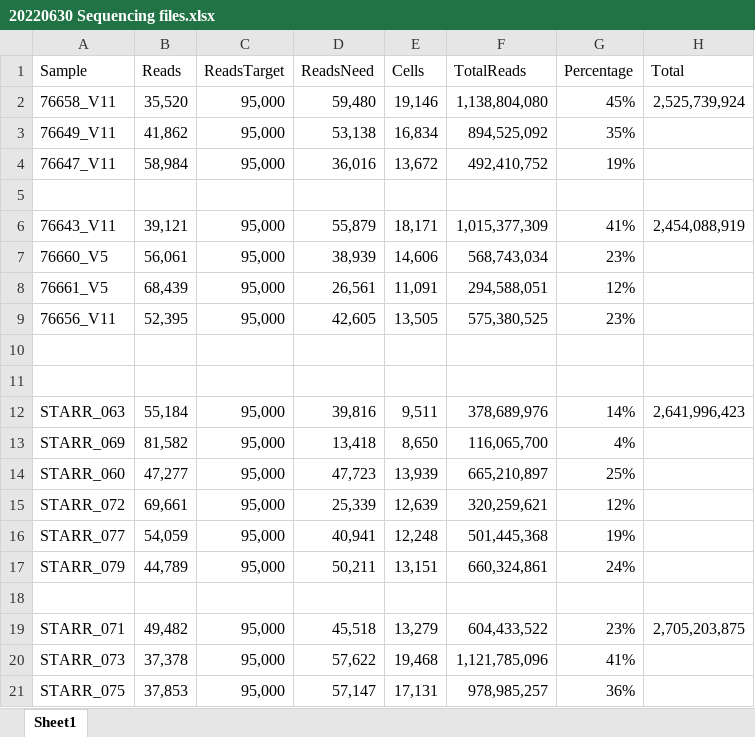
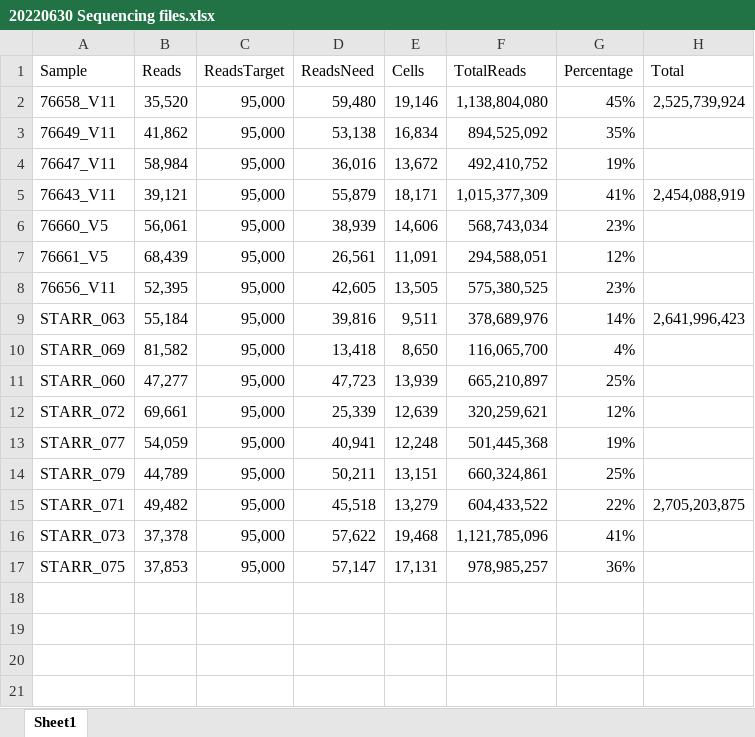
Before and after one commit to dnarna909/UTHSC_cellranger_codes_files, an Excel workbook: 20220630 Sequencing files.xlsx, sheet Sheet1, drawn as a sheet; values as stored, in another font and other column widths than the file's, no borders; removed rows and columns are numbered as before the commit, all else as after; the diff names each change by its address in the sheet, - before the commit and + after, or states it on an @@ line.

```diff
--- a/20220630 Sequencing files.xlsx (sheet Sheet1)
+++ b/20220630 Sequencing files.xlsx (sheet Sheet1)
-row 5: (empty)
-row 10: (empty)
-row 11: (empty)
-G14 (Percentage): 24%
+G14 (Percentage): 25%
-row 18: (empty)
-G15 (Percentage): 23%
+G15 (Percentage): 22%
```
Also changed, not shown: formulas that keep their value, ExperimentSummaryFiles/Form 2_Sequencing Samples.xlsx.
